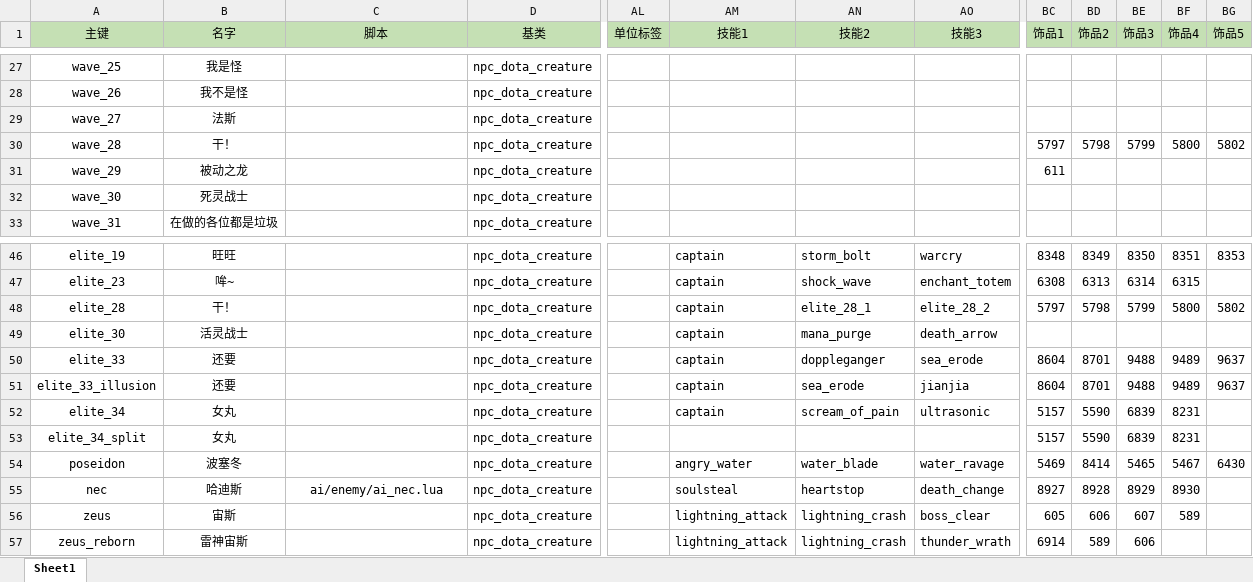
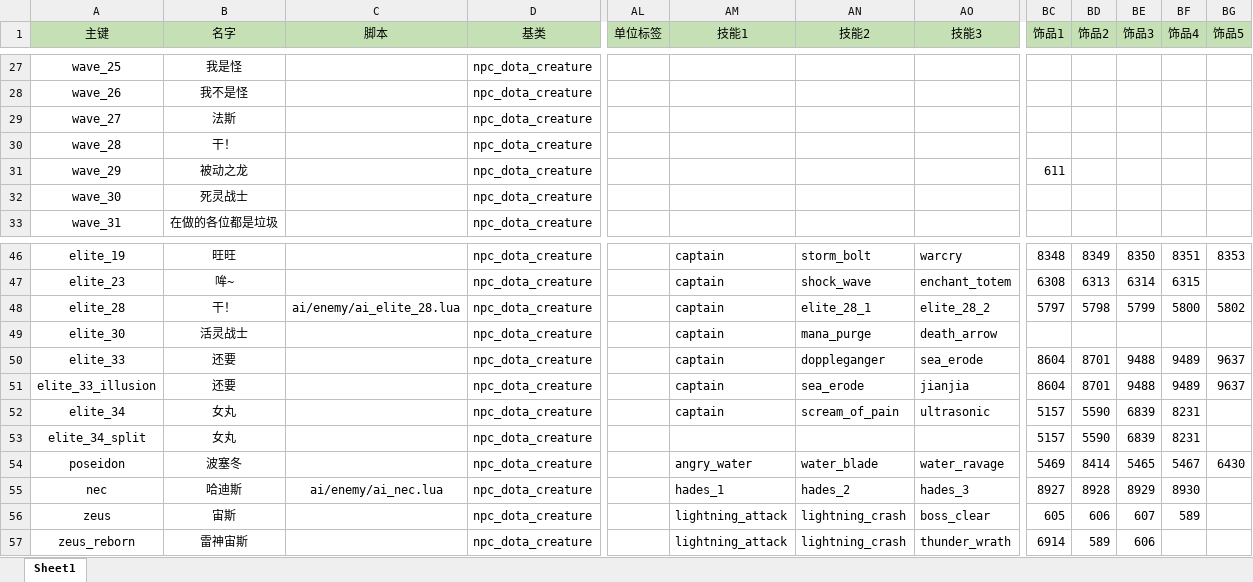
Before and after one commit to BigCiba/GuardingAthena, an Excel workbook: design/3.kv配置表/units/npc_enemy.xlsm, sheet Sheet1, drawn as a sheet; only a part is shown, gaps mark what is left out; values as stored, in another font and other column widths than the file's, no borders; conditional formats not drawn; the diff names each change by its address in the sheet, - before the commit and + after, or states it on an @@ line.

```diff
--- a/design/3.kv配置表/units/npc_enemy.xlsm (sheet Sheet1)
+++ b/design/3.kv配置表/units/npc_enemy.xlsm (sheet Sheet1)
-BC30 (饰品1): 5797
+BC30 (饰品1): (empty)
-BD30 (饰品2): 5798
+BD30 (饰品2): (empty)
-BE30 (饰品3): 5799
+BE30 (饰品3): (empty)
-BF30 (饰品4): 5800
+BF30 (饰品4): (empty)
-BG30 (饰品5): 5802
+BG30 (饰品5): (empty)
-C48 (脚本): (empty)
+C48 (脚本): ai/enemy/ai_elite_28.lua
-AM55 (技能1): soulsteal
+AM55 (技能1): hades_1
-AN55 (技能2): heartstop
+AN55 (技能2): hades_2
-AO55 (技能3): death_change
+AO55 (技能3): hades_3
```
Also changed, not shown: design/3.kv配置表/abilities/ability_enemy.xlsm, 23 other files.
